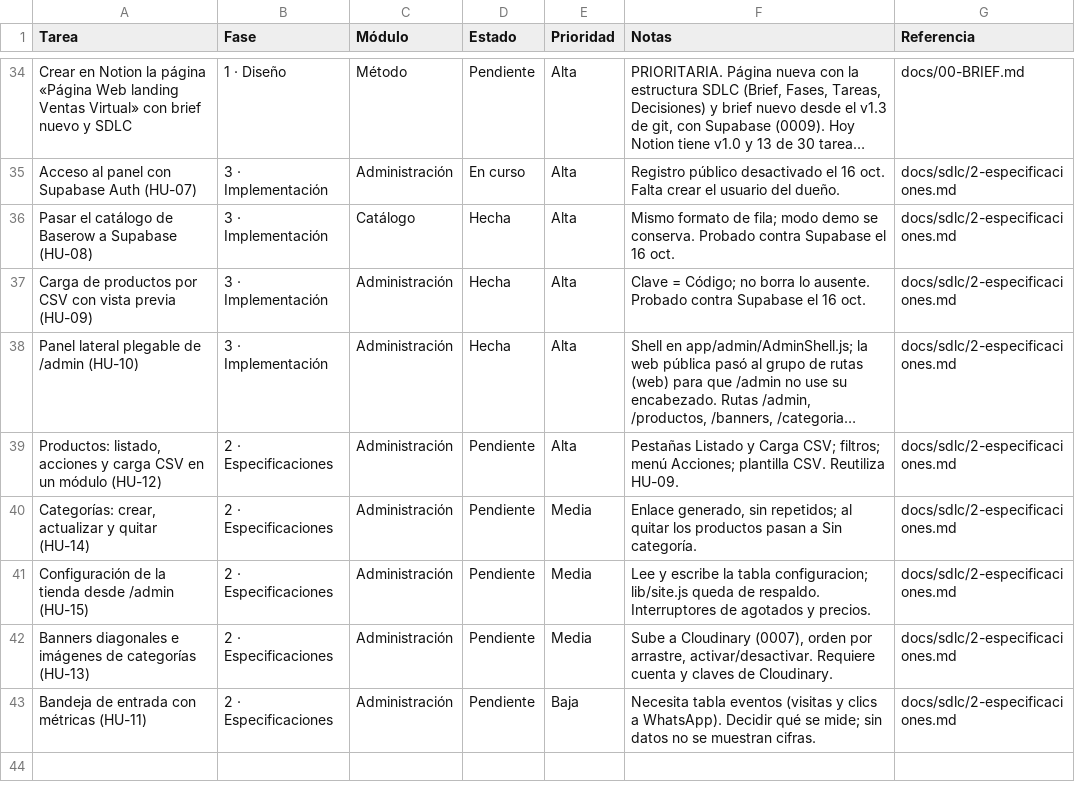
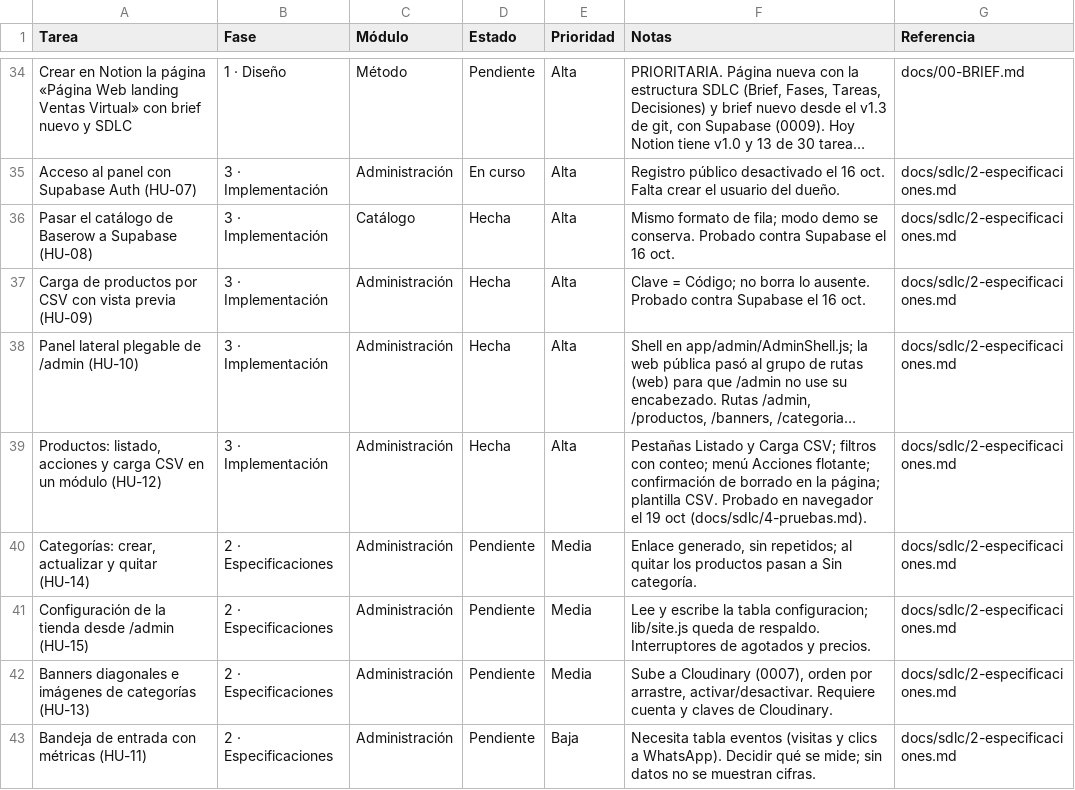
Before and after one commit to Appsheet-jm456/ventas-virtuales-web, a CSV file: docs/notion/tareas.csv, drawn as a sheet; only a part is shown, gaps mark what is left out; long unchanged cells end in …; the diff names each change by its address in the sheet, - before the commit and + after, or states it on an @@ line.

```diff
--- a/docs/notion/tareas.csv
+++ b/docs/notion/tareas.csv
-B39 (Fase): 2 · Especificaciones
+B39 (Fase): 3 · Implementación
-D39 (Estado): Pendiente
+D39 (Estado): Hecha
-F39 (Notas): …Carga CSV; filtros; menú Acciones; plantilla CSV. Reutiliza HU-09.
+F39 (Notas): …Carga CSV; filtros con conteo; menú Acciones flotante; confirmación de borrado en la página; plantilla CSV. Probado en navegador el 19 oct (docs/sdlc/4-pruebas.md).
```
Also changed, not shown: 6 other files.
